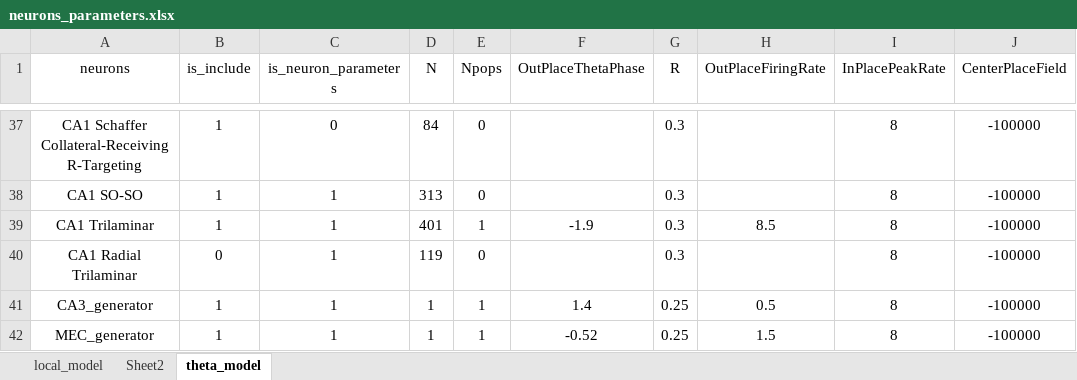
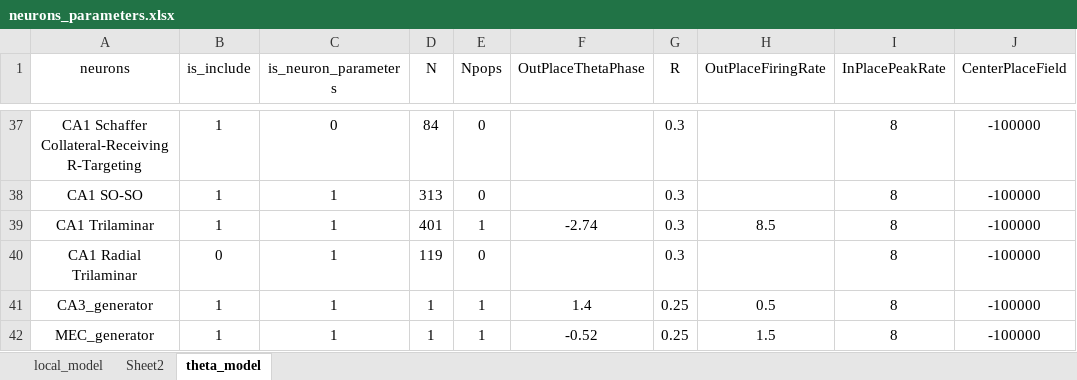
Before and after one commit to ivanmysin/Deep_CA1, an Excel workbook: parameters/neurons_parameters.xlsx, sheet theta_model, drawn as a sheet; only a part is shown, gaps mark what is left out; values as stored, in another font and other column widths than the file's, no borders; the diff names each change by its address in the sheet, - before the commit and + after, or states it on an @@ line.

Commit message:
Work on trilaminar

```diff
--- a/parameters/neurons_parameters.xlsx (sheet theta_model)
+++ b/parameters/neurons_parameters.xlsx (sheet theta_model)
-F39 (OutPlaceThetaPhase): -1.9
+F39 (OutPlaceThetaPhase): -2.74
```
